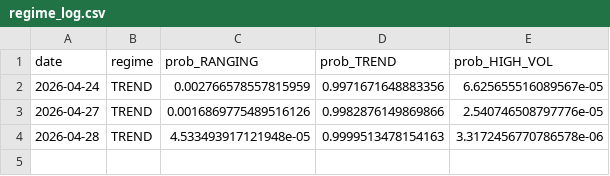
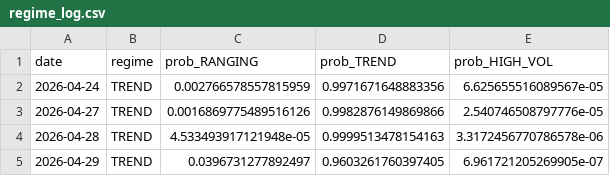
Before and after one commit to diego46watt/regime-signals, a CSV file: regime_log.csv, drawn as a sheet.

Commit message:
regime: 2026-04-30

```diff
--- a/regime_log.csv
+++ b/regime_log.csv
@@ -4 +4,2 @@ date,regime,prob_RANGING,prob_TREND,prob_HIGH_VOL
 2026-04-28,TREND,4.533493917121948e-05,0.9999513478154163,3.3172456770786578e-06
+2026-04-29,TREND,0.0396731277892497,0.9603261760397405,6.961721205269905e-07
```
